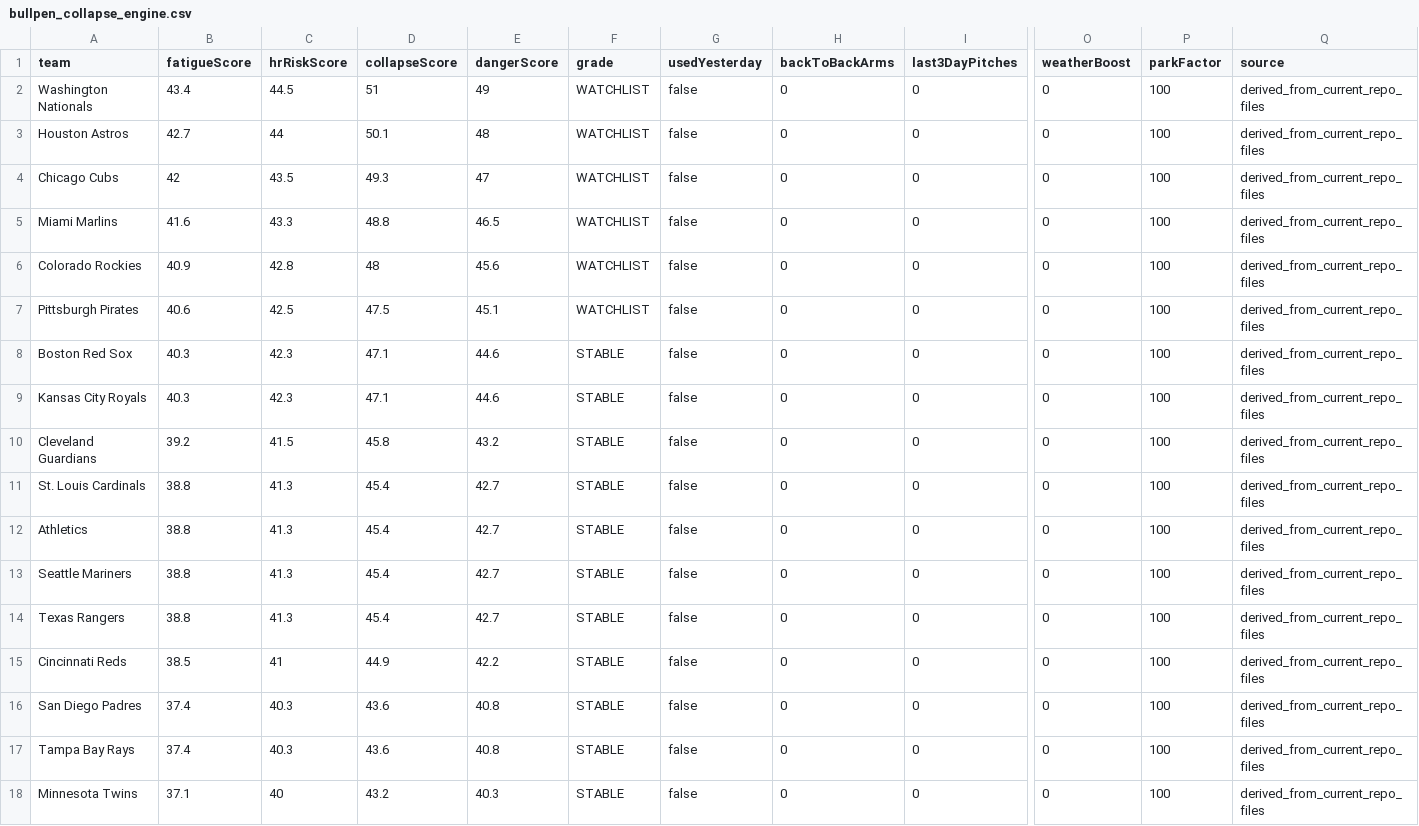
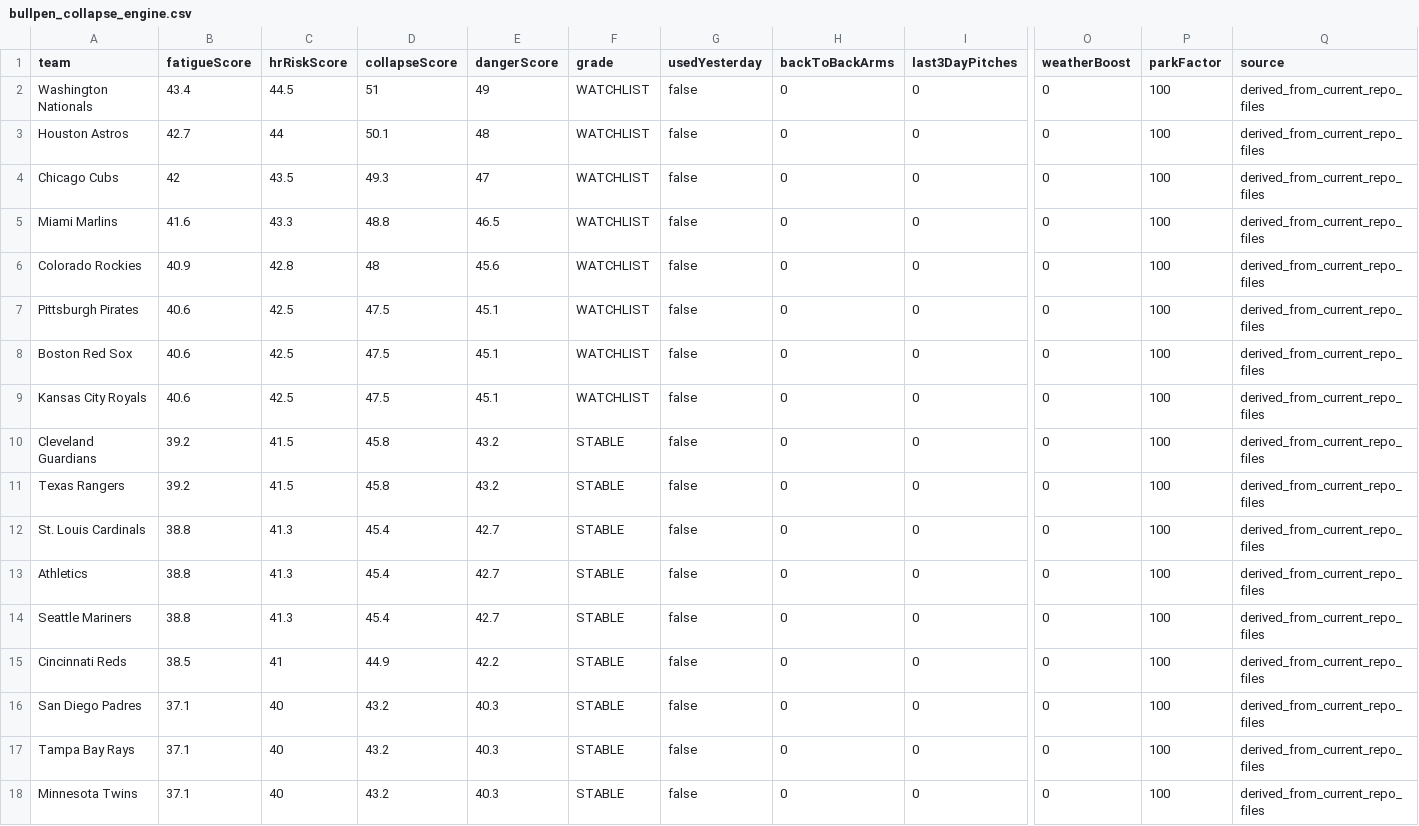
Before and after one commit to sboddy21/TheSlipLab, a CSV file: data/bullpen_collapse_engine.csv, drawn as a sheet; only a part is shown, gaps mark what is left out; removed rows and columns are numbered as before the commit, all else as after; rows hold the shown columns only; the diff covers the shown part only; the diff names each change by its address in the sheet, - before the commit and + after, or states it on an @@ line.

```diff
--- a/data/bullpen_collapse_engine.csv
+++ b/data/bullpen_collapse_engine.csv
-B8:B9 (fatigueScore): 40.3
+B8:B9 (fatigueScore): 40.6
-C8:C9 (hrRiskScore): 42.3
+C8:C9 (hrRiskScore): 42.5
-D8:D9 (collapseScore): 47.1
+D8:D9 (collapseScore): 47.5
-E8:E9 (dangerScore): 44.6
+E8:E9 (dangerScore): 45.1
-F8:F9 (grade): STABLE
+F8:F9 (grade): WATCHLIST
+row 11: Texas Rangers | 39.2 | 41.5 | 45.8 | 43.2 | STABLE | false | 0 | 0 | 0 | 100 | derived_from_current_repo_files
-row 14: Texas Rangers | 38.8 | 41.3 | 45.4 | 42.7 | STABLE | false | 0 | 0 | 0 | 100 | derived_from_current_repo_files
-B16:B17 (fatigueScore): 37.4
+B16:B17 (fatigueScore): 37.1
-C16:C17 (hrRiskScore): 40.3
+C16:C17 (hrRiskScore): 40
-D16:D17 (collapseScore): 43.6
+D16:D17 (collapseScore): 43.2
-E16:E17 (dangerScore): 40.8
+E16:E17 (dangerScore): 40.3
```
Also changed, not shown: 1 added row, 1 removed row and 12 edited cells elsewhere in this file, 19 other files.
